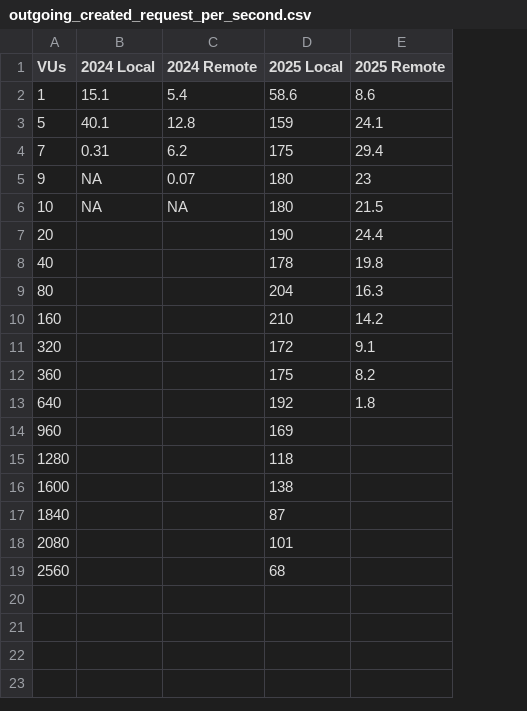
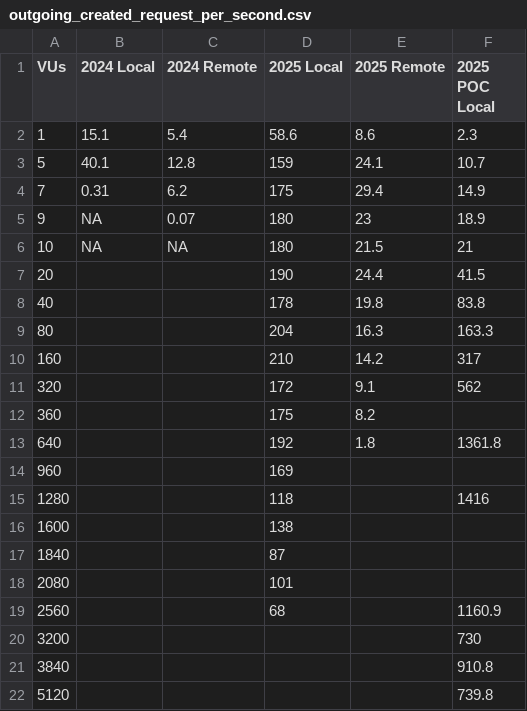
Before and after one commit to BlairCurrey/performance-then-now-charts, a CSV file: data/outgoing_created_request_per_second.csv, drawn as a sheet; the diff names each change by its address in the sheet, - before the commit and + after, or states it on an @@ line.

```diff
--- a/data/outgoing_created_request_per_second.csv
+++ b/data/outgoing_created_request_per_second.csv
+column F (2025 POC Local), rows 2-19: 2.3 | 10.7 | 14.9 | 18.9 | 21 | 41.5 | 83.8 | 163.3 | 317 | 562 |  | 1361.8 |  | 1416 |  |  |  | 1160.9
+row 20: 3200 |  |  |  |  | 730
+row 21: 3840 |  |  |  |  | 910.8
+row 22: 5120 |  |  |  |  | 739.8
```
Also changed, not shown: data/http_requests_per_second.csv, data/iterations_per_second.csv, 30 other files.
